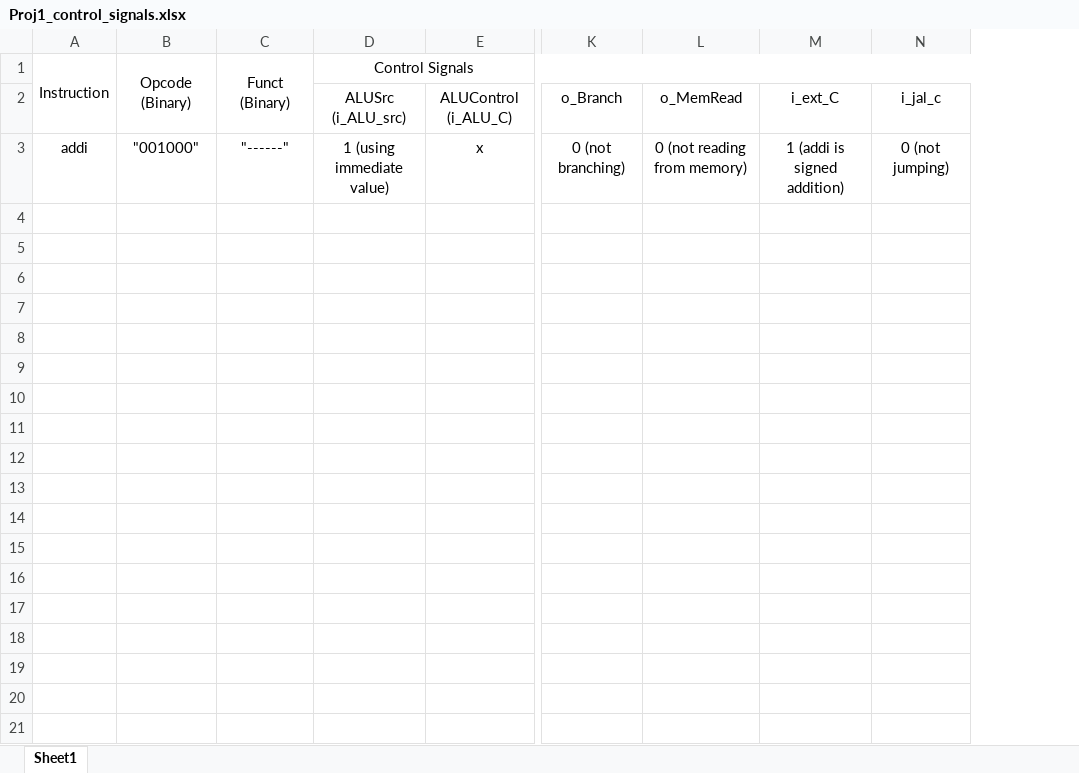
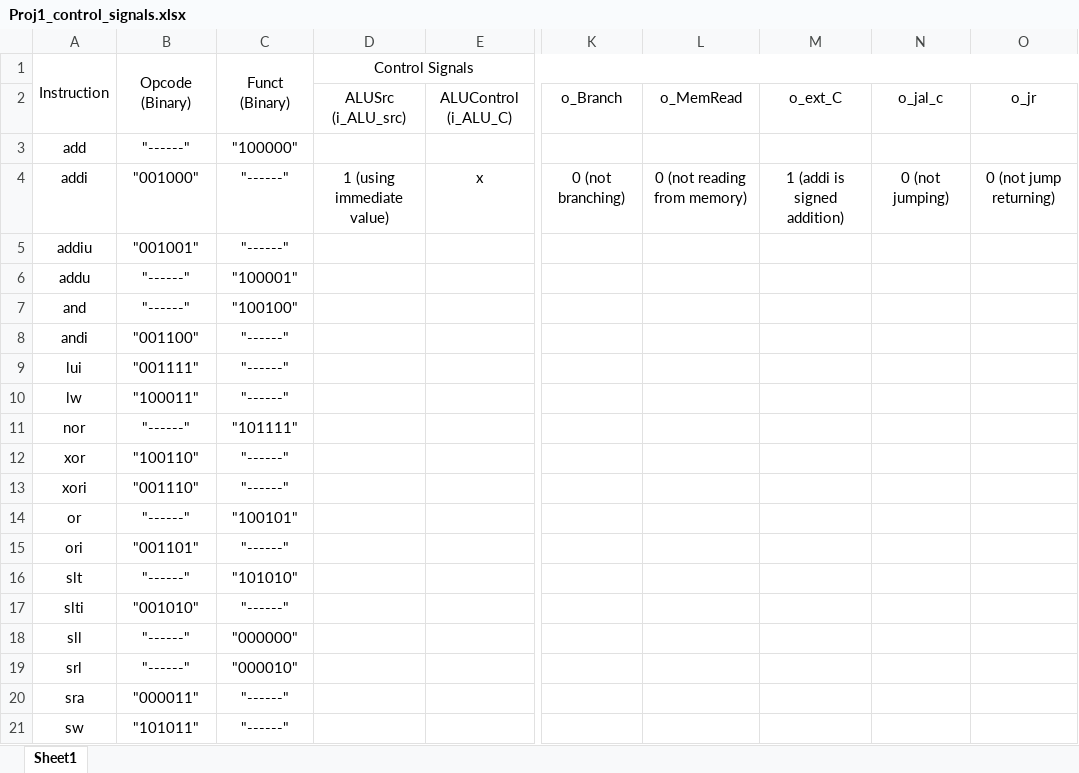
Before and after one commit to Anorris98/Mips-Processor, an Excel workbook: Project1/Proj1_control_signals.xlsx, sheet Sheet1, drawn as a sheet; only a part is shown, gaps mark what is left out; values as stored, in another font and other column widths than the file's, no borders; removed rows and columns are numbered as before the commit, all else as after; rows hold the shown columns only; the diff covers the shown part only; the diff names each change by its address in the sheet, - before the commit and + after, or states it on an @@ line.

Commit message:
finshed opcode and function codes for control excel sheet.

```diff
--- a/Project1/Proj1_control_signals.xlsx (sheet Sheet1)
+++ b/Project1/Proj1_control_signals.xlsx (sheet Sheet1)
-column A, rows 1-3: Instruction |  | addi
-column B, rows 1-3: Opcode (Binary) |  | "001000"
-column C, rows 1-3: Funct (Binary) |  | "------"
+column A, row 1: Instruction; row 4: addi
+column B, row 1: Opcode (Binary); row 4: "001000"
+column C, row 1: Funct (Binary); row 4: "------"
+column O, row 2: o_jr; row 4: 0 (not jump returning)
-M2: i_ext_C
+M2: o_ext_C
-N2: i_jal_c
+N2: o_jal_c
+row 3: add | "------" | "100000"
+row 5: addiu | "001001" | "------"
+row 6: addu | "------" | "100001"
+row 7: and | "------" | "100100"
+row 8: andi | "001100" | "------"
+row 9: lui | "001111" | "------"
+row 10: lw | "100011" | "------"
+row 11: nor | "------" | "101111"
+row 12: xor | "100110" | "------"
+row 13: xori | "001110" | "------"
+row 14: or | "------" | "100101"
+row 15: ori | "001101" | "------"
+row 16: slt | "------" | "101010"
+row 17: slti | "001010" | "------"
+row 18: sll | "------" | "000000"
+row 19: srl | "------" | "000010"
+row 20: sra | "000011" | "------"
+row 21: sw | "101011" | "------"
```
Also changed, not shown: 14 added rows elsewhere in this sheet.
